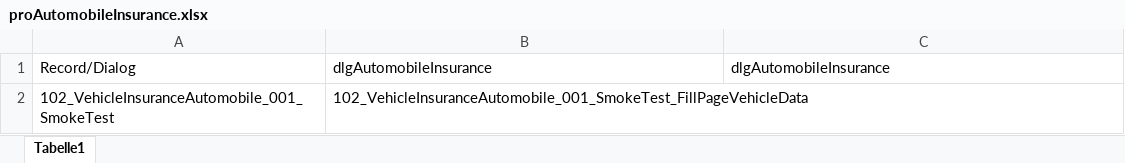
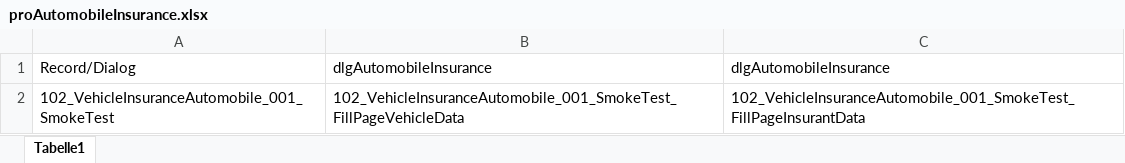
Before and after one commit to fargus68/OnTop, an Excel workbook: Data/Processes/proAutomobileInsurance.xlsx, sheet Tabelle1, drawn as a sheet; values as stored, in another font and other column widths than the file's, no borders; the diff names each change by its address in the sheet, - before the commit and + after, or states it on an @@ line.

```diff
--- a/Data/Processes/proAutomobileInsurance.xlsx (sheet Tabelle1)
+++ b/Data/Processes/proAutomobileInsurance.xlsx (sheet Tabelle1)
-C2: (empty)
+C2: 102_VehicleInsuranceAutomobile_001_SmokeTest_FillPageInsurantData
```
Also changed, not shown: Data/Dialogs/dlgAutomobileInsurance.xlsx, Data/Pages/dlgAutomobileInsurance_pagInsurantData.xlsx, 10 other files.
